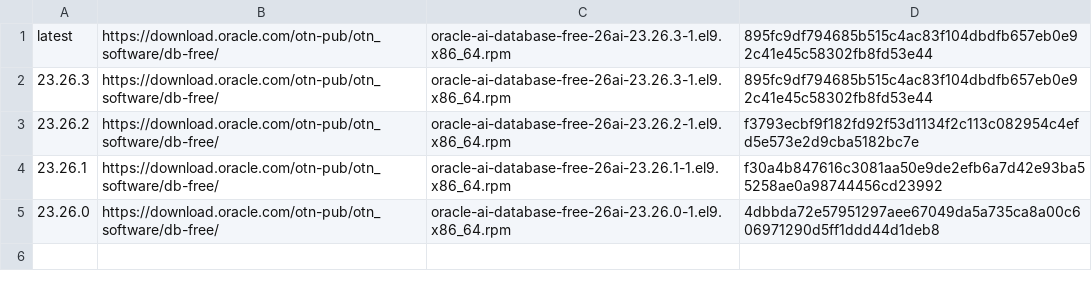
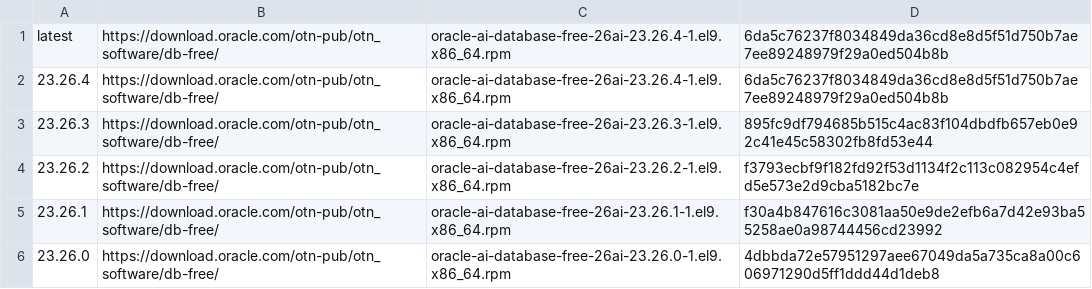
Before and after one commit to oracle/vagrant-projects, a CSV file: OracleDatabase/26ai-Free/db_versions.csv, drawn as a sheet.

Commit message:
Update 26ai-Free project for 23.26.4 (#601)
Add 23.26.4 as the latest version in the db_versions.csv file for the
OracleDatabase/26ai-Free project. No code changes.

Tested with both VirtualBox and libvirt/KVM providers.

Closes #600.

Signed-off-by: Paul Neumann <38871902+PaulNeumann@users.noreply.github.com>

```diff
--- a/OracleDatabase/26ai-Free/db_versions.csv
+++ b/OracleDatabase/26ai-Free/db_versions.csv
@@ -1,2 +1,3 @@
-latest,https://download.oracle.com/otn-pub/otn_software/db-free/,oracle-ai-database-free-26ai-23.26.3-1.el9.x86_64.rpm,895fc9df794685b515c4ac83f104dbdfb657eb0e92c41e45c58302fb8fd53e44
+latest,https://download.oracle.com/otn-pub/otn_software/db-free/,oracle-ai-database-free-26ai-23.26.4-1.el9.x86_64.rpm,6da5c76237f8034849da36cd8e8d5f51d750b7ae7ee89248979f29a0ed504b8b
+23.26.4,https://download.oracle.com/otn-pub/otn_software/db-free/,oracle-ai-database-free-26ai-23.26.4-1.el9.x86_64.rpm,6da5c76237f8034849da36cd8e8d5f51d750b7ae7ee89248979f29a0ed504b8b
 23.26.3,https://download.oracle.com/otn-pub/otn_software/db-free/,oracle-ai-database-free-26ai-23.26.3-1.el9.x86_64.rpm,895fc9df794685b515c4ac83f104dbdfb657eb0e92c41e45c58302fb8fd53e44
```
